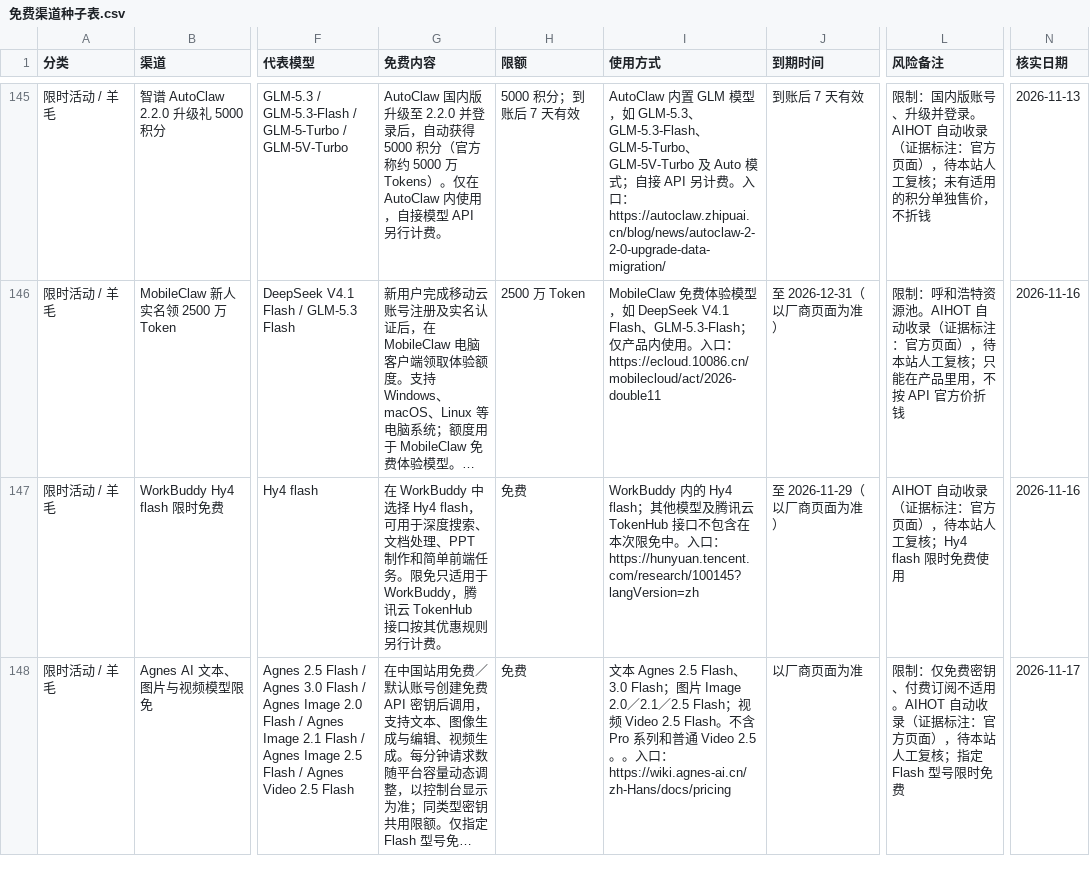
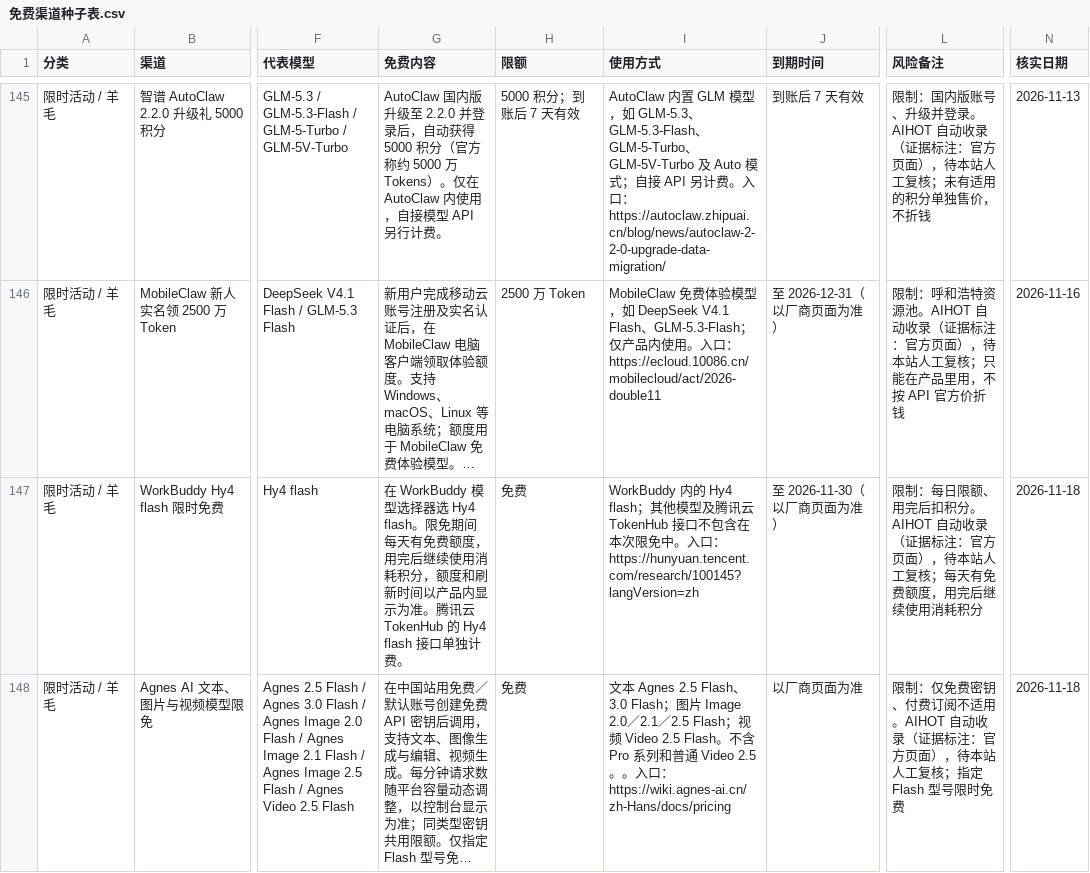
Before and after one commit to lm7644/free-llm-tracker, a CSV file: 免费渠道种子表.csv, drawn as a sheet; only a part is shown, gaps mark what is left out; long unchanged cells end in …; the diff covers the shown part only; the diff names each change by its address in the sheet, - before the commit and + after, or states it on an @@ line.

```diff
--- a/免费渠道种子表.csv
+++ b/免费渠道种子表.csv
-G147 (免费内容): 在 WorkBuddy 中选择 Hy4 flash，可用于深度搜索、文档处理、PPT 制作和简单前端任务。限免只适用于 WorkBuddy，腾讯云 TokenHub 接口按其优惠规则另行计费。
+G147 (免费内容): 在 WorkBuddy 模型选择器选 Hy4 flash。限免期间每天有免费额度，用完后继续使用消耗积分，额度和刷新时间以产品内显示为准。腾讯云 TokenHub 的 Hy4 flash 接口单独计费。
-J147 (到期时间): 至 2026-11-29（以厂商页面为准）
+J147 (到期时间): 至 2026-11-30（以厂商页面为准）
-L147 (风险备注): AIHOT 自动收录（证据标注：官方页面），待本站人工复核；Hy4 flash 限时免费使用
+L147 (风险备注): 限制：每日限额、用完后扣积分。AIHOT 自动收录（证据标注：官方页面），待本站人工复核；每天有免费额度，用完后继续使用消耗积分
-N147 (核实日期): 2026-11-16
+N147 (核实日期): 2026-11-18
-N148 (核实日期): 2026-11-17
+N148 (核实日期): 2026-11-18
```
Also changed, not shown: 30 edited cells elsewhere in this file, 7 other files.
